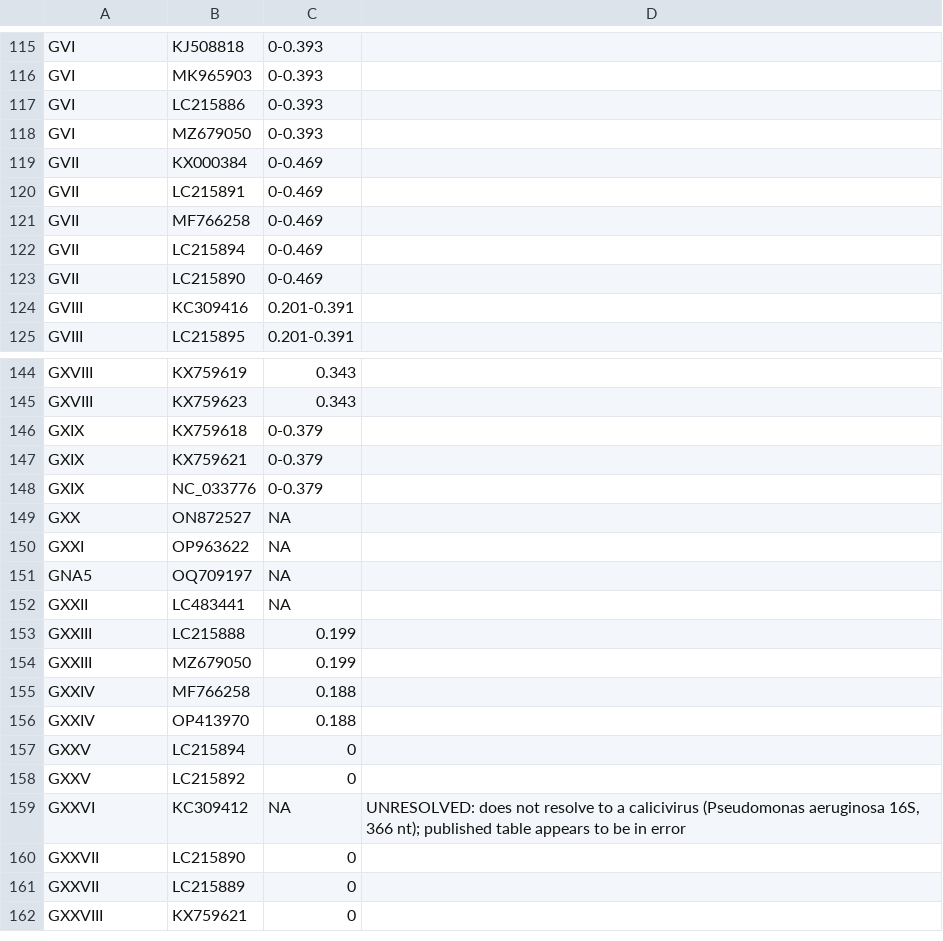
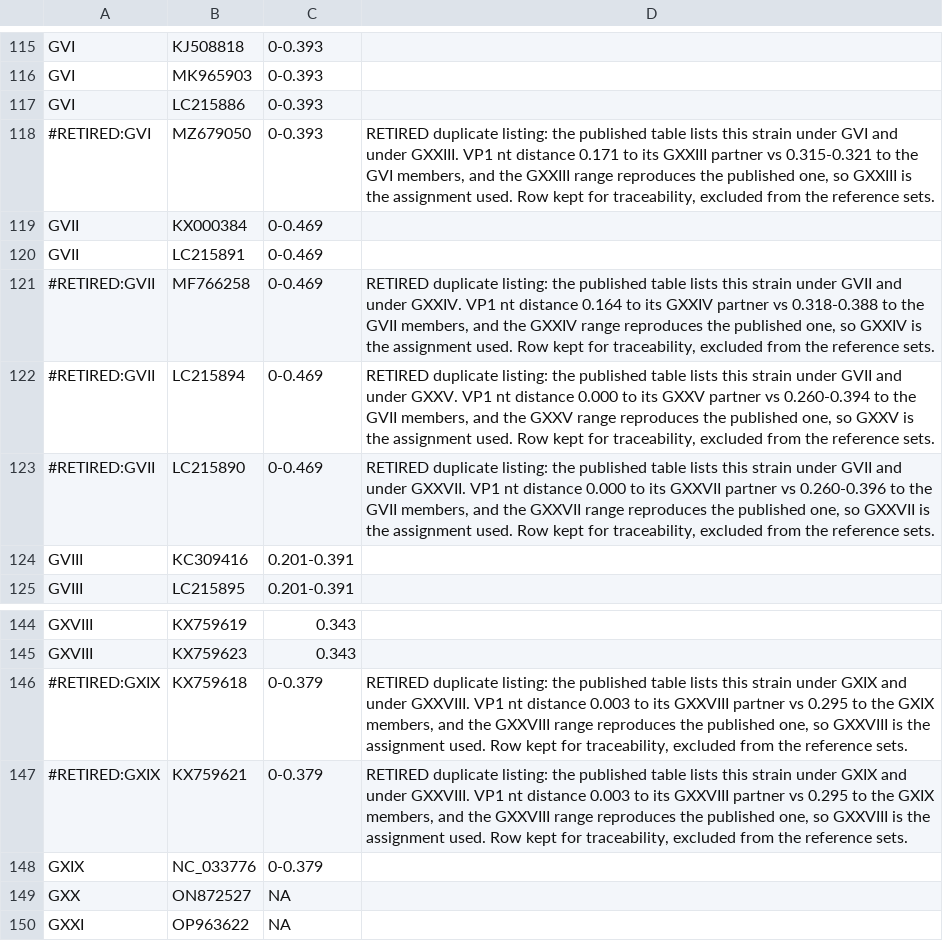
Before and after one commit to ahfitzpa/CaliciTyper, a CSV file: validation/sapovirus_vp1_taxonomy.csv, drawn as a sheet; only a part is shown, gaps mark what is left out; the shorter side is filled out with more unchanged rows.

Commit message:
Resolve the six sapovirus strains the published table lists under two genogroups
Zhao et al.'s supplementary table assigns MF766258, LC215894 and LC215890 to
GVII and again to GXXIV, GXXV and GXXVII; MZ679050 to GVI and GXXIII; and
KX759618 and KX759621 to GXIX and GXXVIII. A strain cannot be routed to two
reference sets, and the genogroup label decides which set a query is typed
against, so this had to be settled before the sapovirus typing path exists.

Settled with the paper's own criterion, on VP1 nucleotide distances:

  MF766258  0.164 to OP413970 (GXXIV)   vs 0.318-0.388 to the GVII members
  LC215894  0.000 to LC215892 (GXXV)    vs 0.260-0.394 to GVII
  LC215890  0.000 to LC215889 (GXXVII)  vs 0.260-0.396 to GVII
  MZ679050  0.171 to LC215888 (GXXIII)  vs 0.315-0.321 to GVI
  KX759618/21  0.003 to each other (GXXVIII) vs 0.295 to NC_033776 (GXIX)

Every strain is inside the 0.503 genogroup cut-off for both candidates -- the
old broad groups reach 0.40 and so cannot be excluded by the cut-off alone --
but each is two to a hundred times closer to its new-genogroup partner, and the
computed within-new-group distances reproduce the published ranges (0 for
GXXV/GXXVII/GXXVIII, 0.17-0.19 for GXXIII/GXXIV). The new genogroups are the
specific assignment; the broad rows are the bins the paper is splitting.

The legacy rows are marked #RETIRED rather than deleted, with the distances
that decided it in the note column. This also removes the conflict in the
genogroup database: GVII's representative is now KX000384, not MF766258, which
the table assigns to GXXIV.

```diff
--- a/validation/sapovirus_vp1_taxonomy.csv
+++ b/validation/sapovirus_vp1_taxonomy.csv
@@ -117,8 +117,8 @@ GVI,MK965903,0-0.393,
 GVI,LC215886,0-0.393,
-GVI,MZ679050,0-0.393,
+#RETIRED:GVI,MZ679050,0-0.393,"RETIRED duplicate listing: the published table lists this strain under GVI and under GXXIII. VP1 nt distance 0.171 to its GXXIII partner vs 0.315-0.321 to the GVI members, and the GXXIII range reproduces the published one, so GXXIII is the assignment used. Row kept for traceability, excluded from the reference sets."
 GVII,KX000384,0-0.469,
 GVII,LC215891,0-0.469,
-GVII,MF766258,0-0.469,
-GVII,LC215894,0-0.469,
-GVII,LC215890,0-0.469,
+#RETIRED:GVII,MF766258,0-0.469,"RETIRED duplicate listing: the published table lists this strain under GVII and under GXXIV. VP1 nt distance 0.164 to its GXXIV partner vs 0.318-0.388 to the GVII members, and the GXXIV range reproduces the published one, so GXXIV is the assignment used. Row kept for traceability, excluded from the reference sets."
+#RETIRED:GVII,LC215894,0-0.469,"RETIRED duplicate listing: the published table lists this strain under GVII and under GXXV. VP1 nt distance 0.000 to its GXXV partner vs 0.260-0.394 to the GVII members, and the GXXV range reproduces the published one, so GXXV is the assignment used. Row kept for traceability, excluded from the reference sets."
+#RETIRED:GVII,LC215890,0-0.469,"RETIRED duplicate listing: the published table lists this strain under GVII and under GXXVII. VP1 nt distance 0.000 to its GXXVII partner vs 0.260-0.396 to the GVII members, and the GXXVII range reproduces the published one, so GXXVII is the assignment used. Row kept for traceability, excluded from the reference sets."
 GVIII,KC309416,0.201-0.391,
@@ -145,4 +145,4 @@ GXVIII,KX759619,0.343,
 GXVIII,KX759623,0.343,
-GXIX,KX759618,0-0.379,
-GXIX,KX759621,0-0.379,
+#RETIRED:GXIX,KX759618,0-0.379,"RETIRED duplicate listing: the published table lists this strain under GXIX and under GXXVIII. VP1 nt distance 0.003 to its GXXVIII partner vs 0.295 to the GXIX members, and the GXXVIII range reproduces the published one, so GXXVIII is the assignment used. Row kept for traceability, excluded from the reference sets."
+#RETIRED:GXIX,KX759621,0-0.379,"RETIRED duplicate listing: the published table lists this strain under GXIX and under GXXVIII. VP1 nt distance 0.003 to its GXXVIII partner vs 0.295 to the GXIX members, and the GXXVIII range reproduces the published one, so GXXVIII is the assignment used. Row kept for traceability, excluded from the reference sets."
 GXIX,NC_033776,0-0.379,
```
